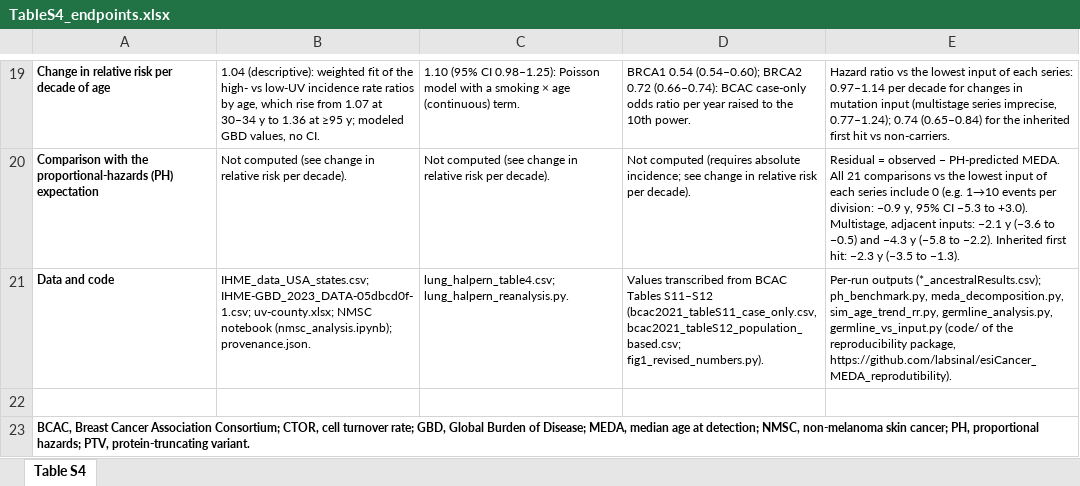
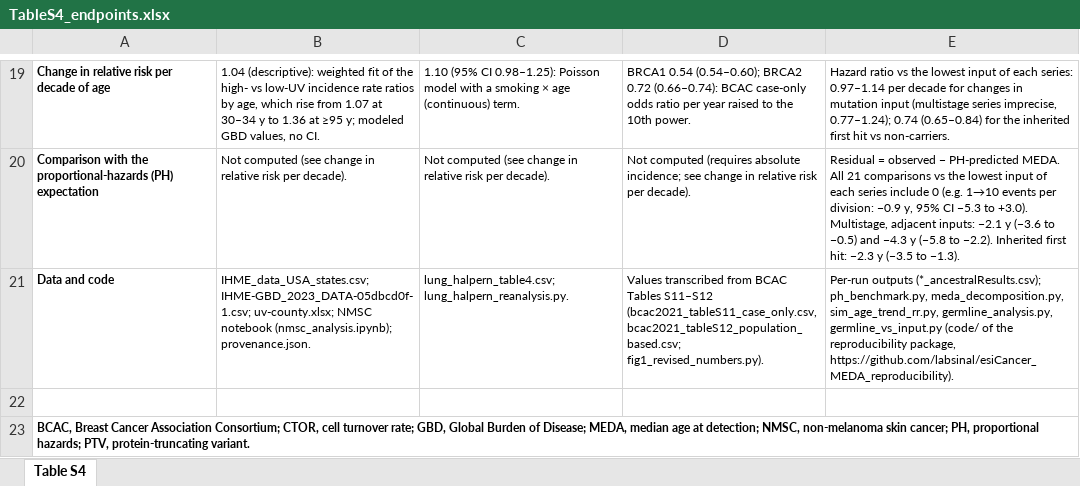
Before and after one commit to labsinal/esiCancer_MEDA_reproducibility, an Excel workbook: tables/TableS4_endpoints.xlsx, sheet Table S4, drawn as a sheet; only a part is shown, gaps mark what is left out; values as stored, in another font and other column widths than the file's, no borders; the diff names each change by its address in the sheet, - before the commit and + after, or states it on an @@ line.

```diff
--- a/tables/TableS4_endpoints.xlsx (sheet Table S4)
+++ b/tables/TableS4_endpoints.xlsx (sheet Table S4)
-E21: …reproducibility package, https://github.com/labsinal/esiCancer_MEDA_reprodutibility).
+E21: …reproducibility package, https://github.com/labsinal/esiCancer_MEDA_reproducibility).
```
Also changed, not shown: tables/TableS1_parameters.xlsx, tables/TableS2_esiTables.xlsx, 3 other files.
